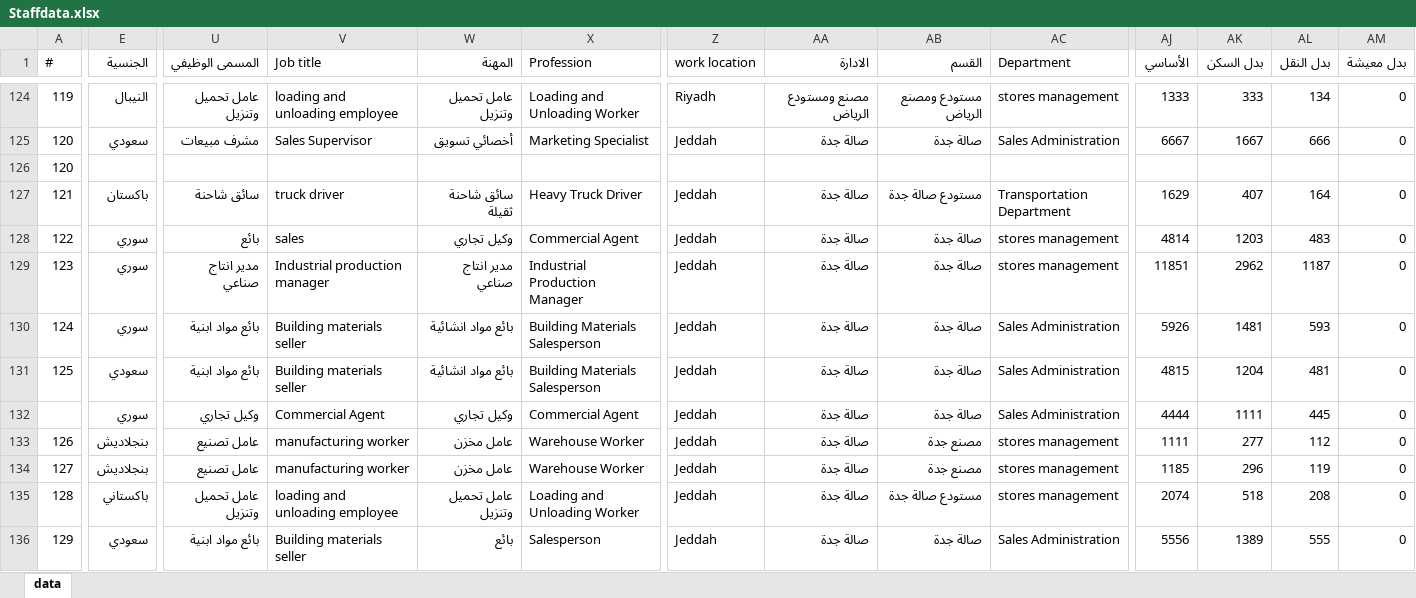
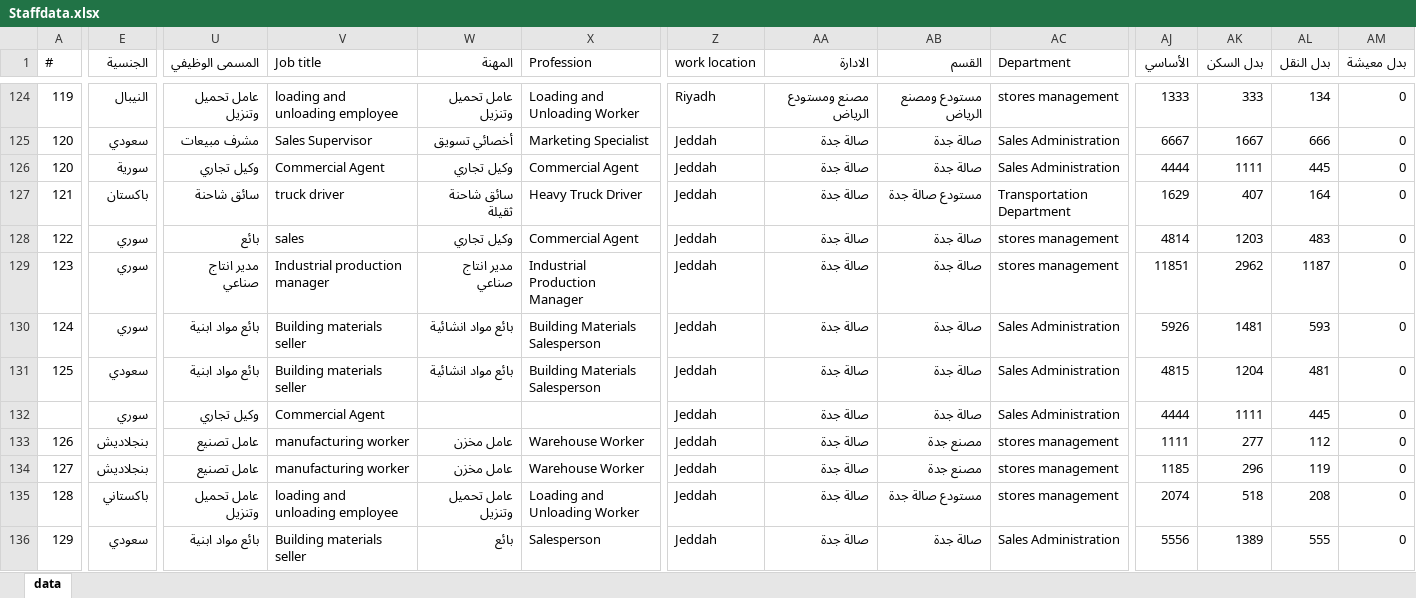
Before and after one commit to mohx94/HRFORMAS, an Excel workbook: Staffdata.xlsx, sheet data, drawn as a sheet; only a part is shown, gaps mark what is left out; values as stored, in another font and other column widths than the file's, no borders; the diff covers the shown part only; the diff names each change by its address in the sheet, - before the commit and + after, or states it on an @@ line.

Commit message:
Update Staffdata.xlsx

```diff
--- a/Staffdata.xlsx (sheet data)
+++ b/Staffdata.xlsx (sheet data)
-E126 (الجنسية): (empty)
+E126 (الجنسية): سورية
-U126 (المسمى الوظيفي): (empty)
+U126 (المسمى الوظيفي): وكيل تجاري
-V126 (Job title): (empty)
+V126 (Job title): Commercial Agent
-W126 (المهنة): (empty)
+W126 (المهنة): وكيل تجاري
-X126 (Profession): (empty)
+X126 (Profession): Commercial Agent
-Z126 (work location): (empty)
+Z126 (work location): Jeddah
-AA126 (الادارة): (empty)
+AA126 (الادارة): صالة جدة
-AB126 (القسم): (empty)
+AB126 (القسم): صالة جدة
-AC126 (Department): (empty)
+AC126 (Department): Sales Administration
-AJ126 (الأساسي): (empty)
+AJ126 (الأساسي): 4444
-AK126 (بدل السكن): (empty)
+AK126 (بدل السكن): 1111
-AL126 (بدل النقل): (empty)
+AL126 (بدل النقل): 445
-AM126 (بدل معيشة): (empty)
+AM126 (بدل معيشة): 0
-W132 (المهنة): وكيل تجاري
+W132 (المهنة): (empty)
-X132 (Profession): Commercial Agent
+X132 (Profession): (empty)
```
Also changed, not shown: 1 edited cell elsewhere in this sheet.
